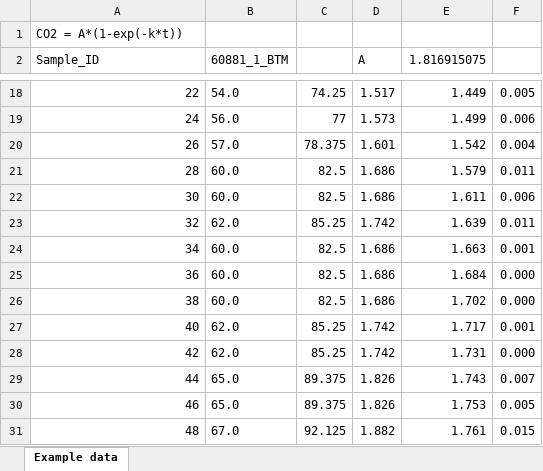
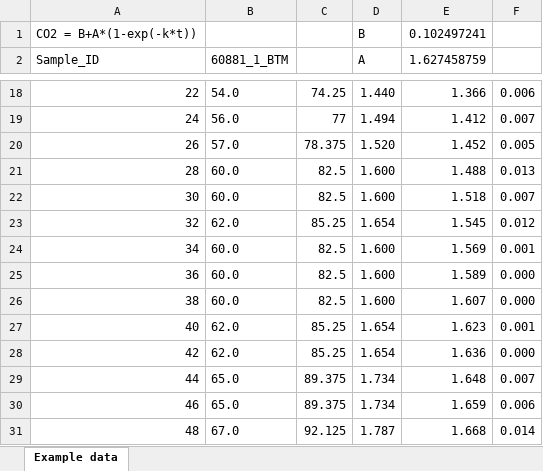
Before and after one commit to EMSL-MONet/CommSciMtg_Nov23, an Excel workbook: Biogeochem/data/Respiration_Example.xlsx, sheet Example data, drawn as a sheet; only a part is shown, gaps mark what is left out; values as stored, in another font and other column widths than the file's, no borders; charts and pictures not drawn; removed rows and columns are numbered as before the commit, all else as after; the diff covers the shown part only; the diff names each change by its address in the sheet, - before the commit and + after, or states it on an @@ line.

```diff
--- a/Biogeochem/data/Respiration_Example.xlsx (sheet Example data)
+++ b/Biogeochem/data/Respiration_Example.xlsx (sheet Example data)
-row 1: CO2 = A*(1-exp(-k*t))
+row 1: CO2 = B+A*(1-exp(-k*t)) |  |  | B | 0.102497241
-E2: 1.816915075
+E2: 1.627458759
-D18 (A): 1.517
+D18 (A): 1.440
-E18 (1.627458759): 1.449
+E18 (1.627458759): 1.366
-F18: 0.005
+F18: 0.006
-D19 (A): 1.573
+D19 (A): 1.494
-E19 (1.627458759): 1.499
+E19 (1.627458759): 1.412
-F19: 0.006
+F19: 0.007
-D20 (A): 1.601
+D20 (A): 1.520
-E20 (1.627458759): 1.542
+E20 (1.627458759): 1.452
-F20: 0.004
+F20: 0.005
-D21:D22 (A): 1.686
+D21:D22 (A): 1.600
-E21 (1.627458759): 1.579
+E21 (1.627458759): 1.488
-F21: 0.011
+F21: 0.013
-E22 (1.627458759): 1.611
+E22 (1.627458759): 1.518
-F22: 0.006
+F22: 0.007
-D23 (A): 1.742
+D23 (A): 1.654
-E23 (1.627458759): 1.639
+E23 (1.627458759): 1.545
-F23: 0.011
+F23: 0.012
-D24:D26 (A): 1.686
+D24:D26 (A): 1.600
-E24 (1.627458759): 1.663
+E24 (1.627458759): 1.569
-E25 (1.627458759): 1.684
+E25 (1.627458759): 1.589
-E26 (1.627458759): 1.702
+E26 (1.627458759): 1.607
-D27:D28 (A): 1.742
+D27:D28 (A): 1.654
-E27 (1.627458759): 1.717
+E27 (1.627458759): 1.623
-E28 (1.627458759): 1.731
+E28 (1.627458759): 1.636
-D29:D30 (A): 1.826
+D29:D30 (A): 1.734
-E29 (1.627458759): 1.743
+E29 (1.627458759): 1.648
-E30 (1.627458759): 1.753
+E30 (1.627458759): 1.659
-F30: 0.005
+F30: 0.006
-D31 (A): 1.882
+D31 (A): 1.787
-E31 (1.627458759): 1.761
+E31 (1.627458759): 1.668
-F31: 0.015
+F31: 0.014
```
Also changed, not shown: 111 edited cells elsewhere in this sheet, formulas that keep their value, charts or pictures.
